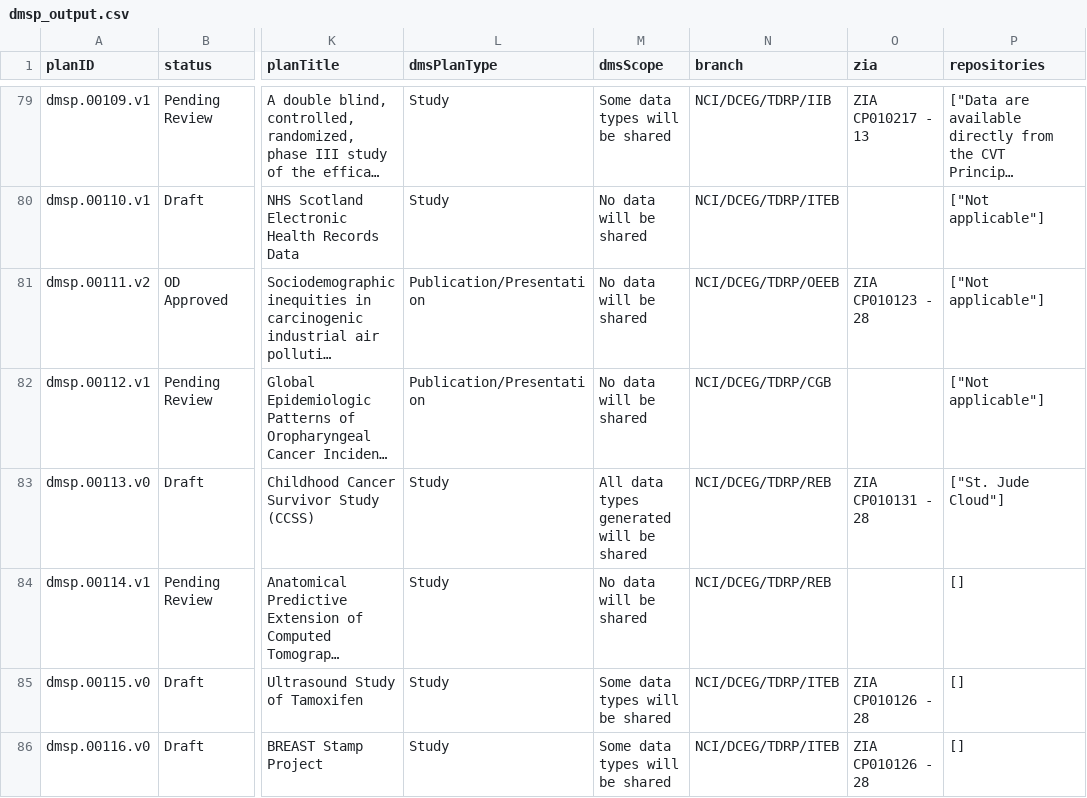
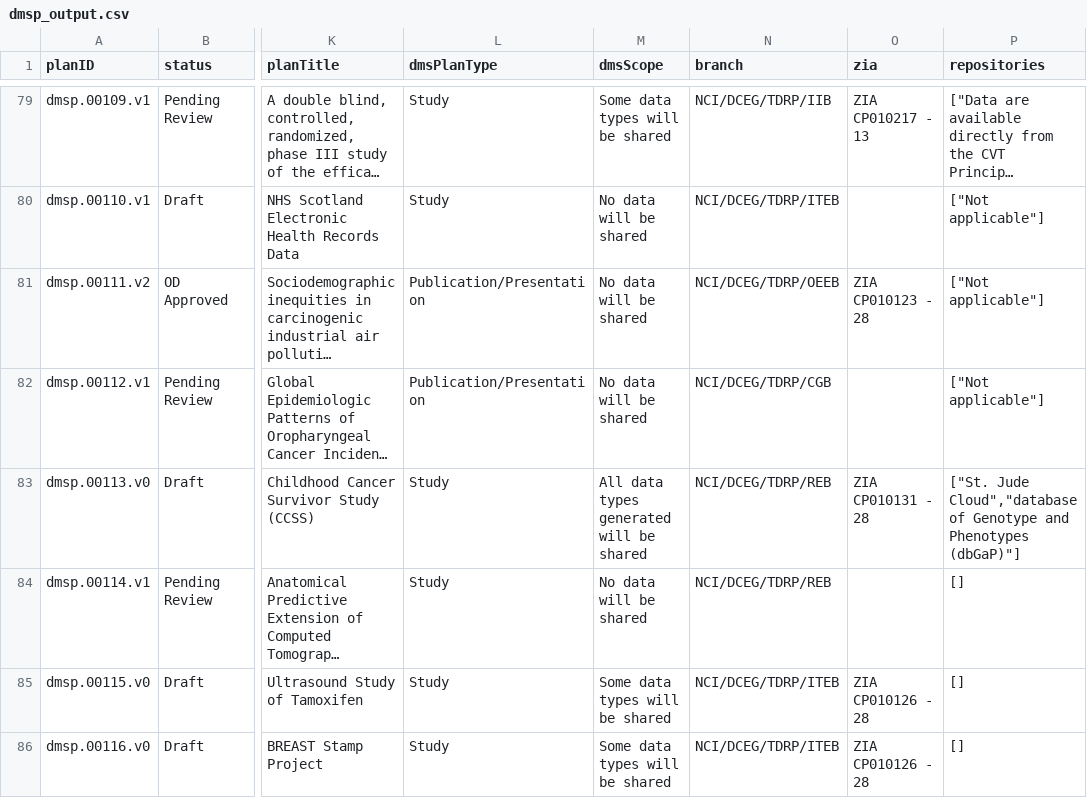
Before and after one commit to episphere/dataplatform, a CSV file: imports/dmsp_output.csv, drawn as a sheet; only a part is shown, gaps mark what is left out; long unchanged cells end in …; the diff names each change by its address in the sheet, - before the commit and + after, or states it on an @@ line.

Commit message:
Update dmsp_output.csv

```diff
--- a/imports/dmsp_output.csv
+++ b/imports/dmsp_output.csv
-P83 (repositories): ["St. Jude Cloud"]
+P83 (repositories): ["St. Jude Cloud","database of Genotype and Phenotypes (dbGaP)"]
```
